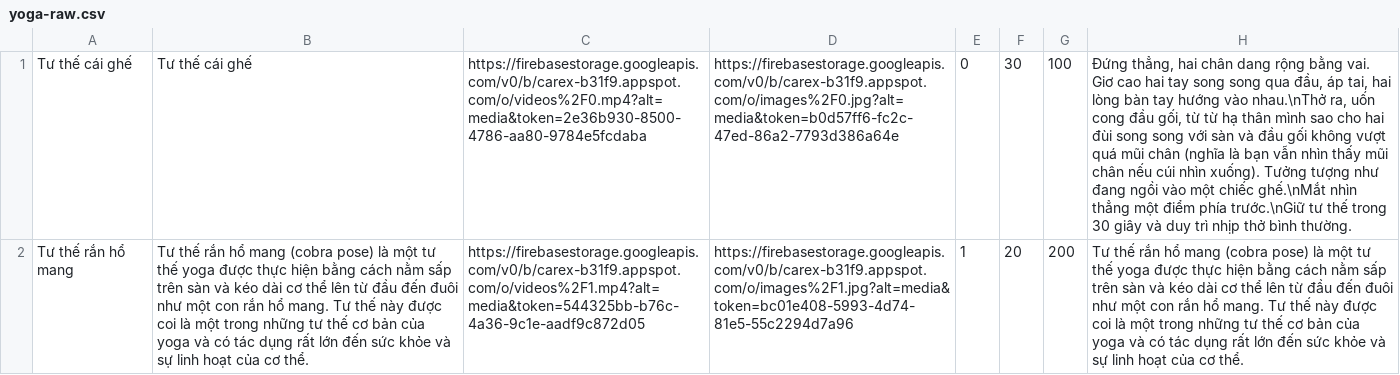
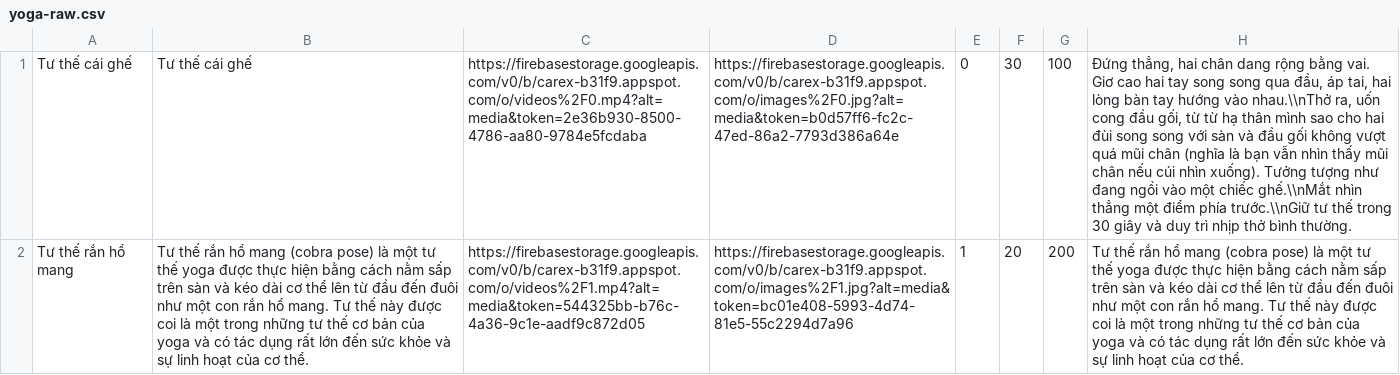
Before and after one commit to lochuung/CareX, a CSV file: server/src/main/resources/csv/yoga-raw.csv, drawn as a sheet; only a part is shown; the diff covers the shown part only; the diff names each change by its address in the sheet, - before the commit and + after, or states it on an @@ line.

```diff
--- a/server/src/main/resources/csv/yoga-raw.csv
+++ b/server/src/main/resources/csv/yoga-raw.csv
-H1: …hướng vào nhau.\nThở ra, uốn cong đầu gối, từ từ hạ thân mình sao cho hai đùi song song với sàn và đầu gối không vượt quá mũi chân (nghĩa là bạn vẫn nhìn thấy mũi chân nếu cúi nhìn xuống). Tưởng tượng như đang ngồi vào một chiếc ghế.\nMắt nhìn thẳng một điểm phía trước.\nGiữ tư thế…
+H1: …hướng vào nhau.\\nThở ra, uốn cong đầu gối, từ từ hạ thân mình sao cho hai đùi song song với sàn và đầu gối không vượt quá mũi chân (nghĩa là bạn vẫn nhìn thấy mũi chân nếu cúi nhìn xuống). Tưởng tượng như đang ngồi vào một chiếc ghế.\\nMắt nhìn thẳng một điểm phía trước.\\nGiữ tư thế…
```
Also changed, not shown: 6 edited cells elsewhere in this file, 1 other file.
